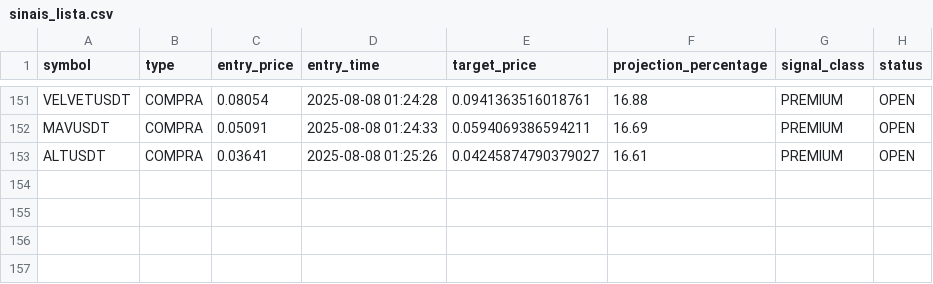
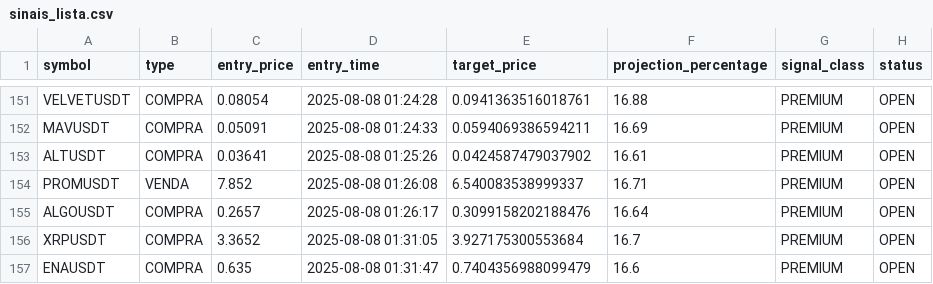
Before and after one commit to Jhon-Oliver2025/1C3.0, a CSV file: back/sinais_lista.csv, drawn as a sheet; only a part is shown, gaps mark what is left out.

```diff
--- a/back/sinais_lista.csv
+++ b/back/sinais_lista.csv
@@ -152,2 +152,6 @@ VELVETUSDT,COMPRA,0.08054,2025-08-08 01:24:28,0.0941363516018761,16.88,PREMIUM,O
 MAVUSDT,COMPRA,0.05091,2025-08-08 01:24:33,0.0594069386594211,16.69,PREMIUM,OPEN
-ALTUSDT,COMPRA,0.03641,2025-08-08 01:25:26,0.04245874790379027,16.61,PREMIUM,OPEN
+ALTUSDT,COMPRA,0.03641,2025-08-08 01:25:26,0.0424587479037902,16.61,PREMIUM,OPEN
+PROMUSDT,VENDA,7.852,2025-08-08 01:26:08,6.540083538999337,16.71,PREMIUM,OPEN
+ALGOUSDT,COMPRA,0.2657,2025-08-08 01:26:17,0.3099158202188476,16.64,PREMIUM,OPEN
+XRPUSDT,COMPRA,3.3652,2025-08-08 01:31:05,3.927175300553684,16.7,PREMIUM,OPEN
+ENAUSDT,COMPRA,0.635,2025-08-08 01:31:47,0.7404356988099479,16.6,PREMIUM,OPEN
```
Also changed, not shown: 2 other files.
